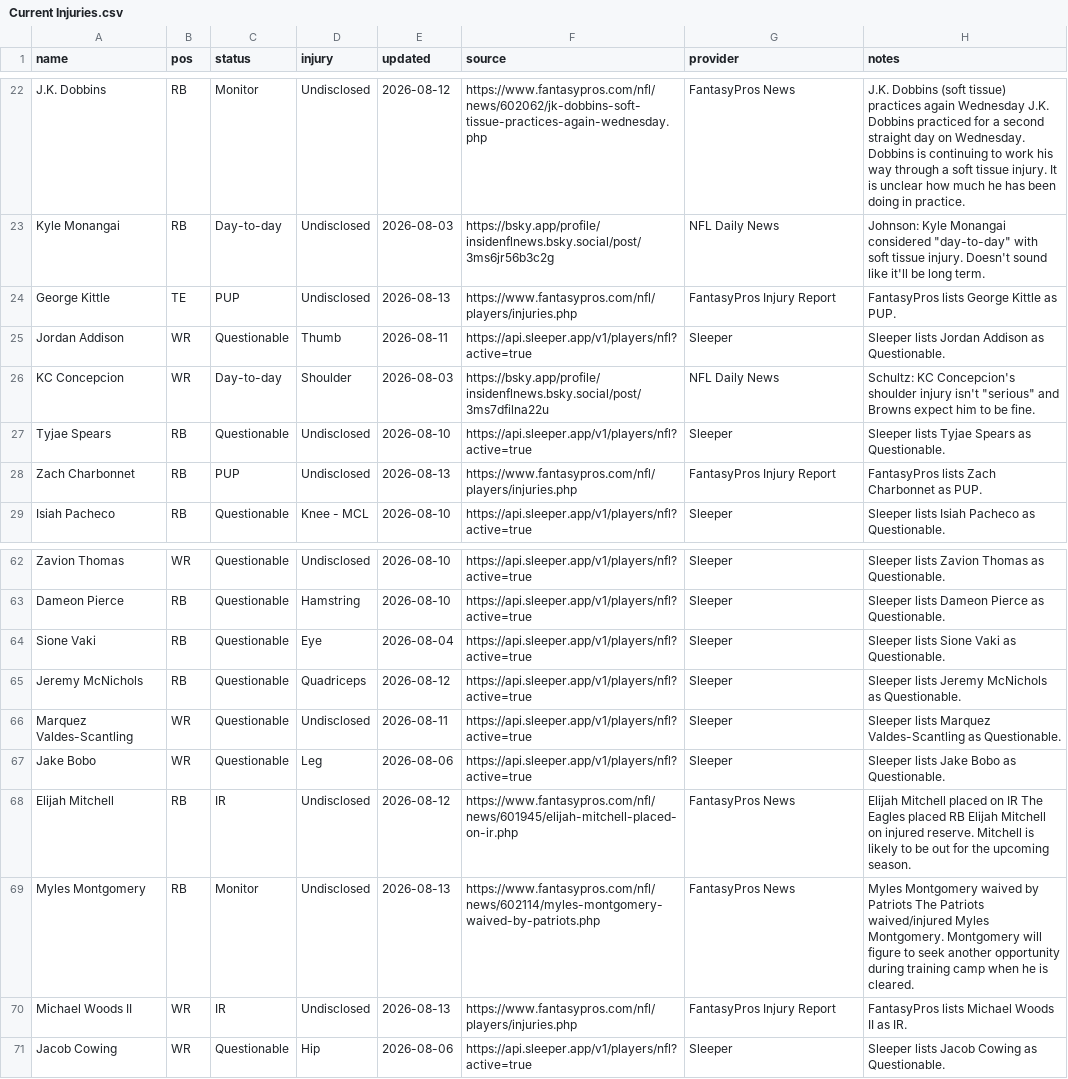
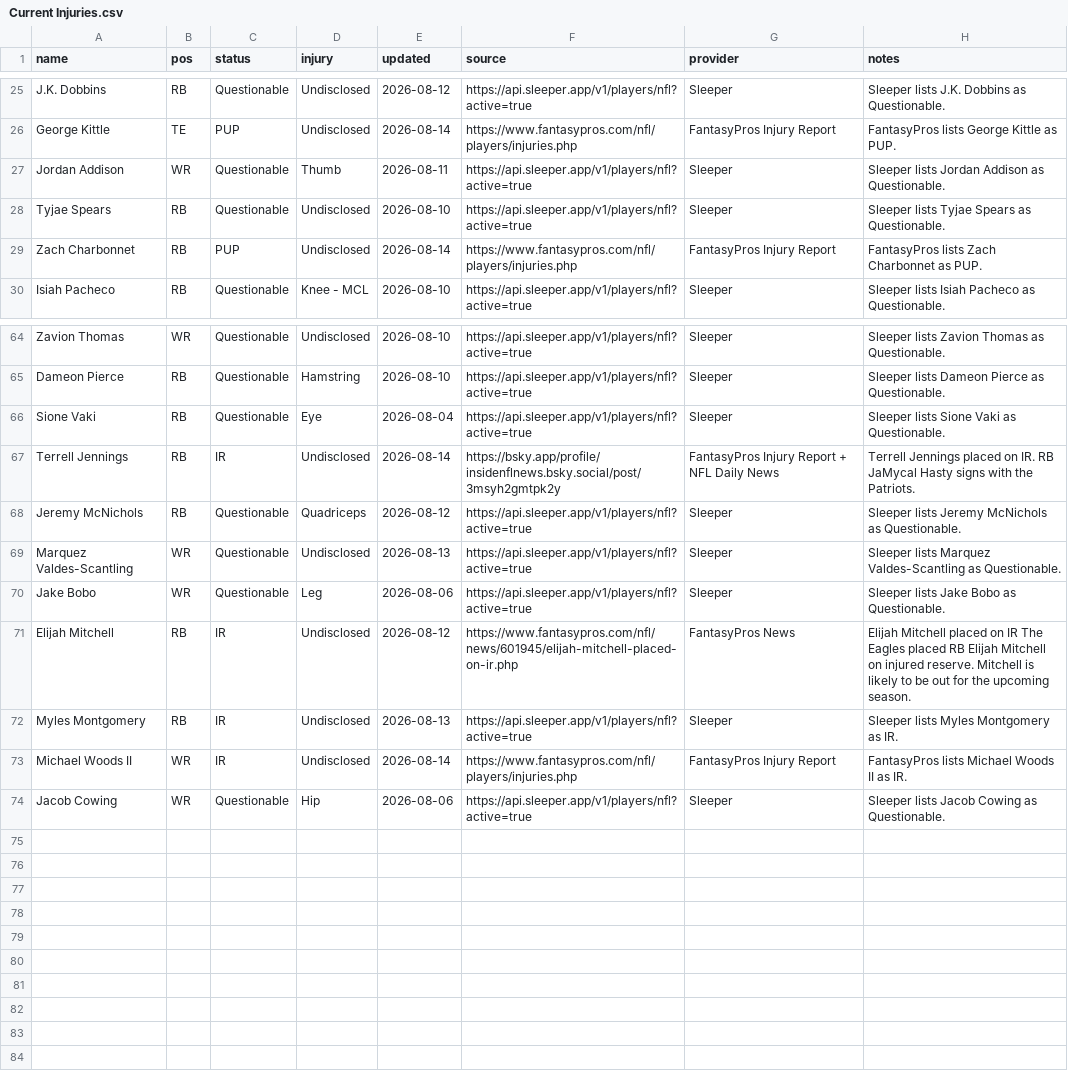
Before and after one commit to fowlergmu/private-draft-tools-x7k2, a CSV file: Data/Current Injuries.csv, drawn as a sheet; only a part is shown, gaps mark what is left out; removed rows and columns are numbered as before the commit, all else as after; the diff covers the shown part only; the diff names each change by its address in the sheet, - before the commit and + after, or states it on an @@ line.

```diff
--- a/Data/Current Injuries.csv
+++ b/Data/Current Injuries.csv
-C25 (status): Monitor
+C25 (status): Questionable
-F25 (source): https://www.fantasypros.com/nfl/news/602062/jk-dobbins-soft-tissue-practices-again-wednesday.php
+F25 (source): https://api.sleeper.app/v1/players/nfl?active=true
-G25 (provider): FantasyPros News
+G25 (provider): Sleeper
-H25 (notes): J.K. Dobbins (soft tissue) practices again Wednesday J.K. Dobbins practiced for a second straight day on Wednesday. Dobbins is continuing to work his way through a soft tissue injury. It is unclear how much he has been doing in practice.
+H25 (notes): Sleeper lists J.K. Dobbins as Questionable.
-row 23: Kyle Monangai | RB | Day-to-day | Undisclosed | 2026-08-03 | https://bsky.app/profile/insidenflnews.bsky.social/post/3ms6jr56b3c2g | NFL Daily News | Johnson: Kyle Monangai considered "day-to-day" with soft tissue injury. Doesn't sound like it'll be long term.
-E26 (updated): 2026-08-13
+E26 (updated): 2026-08-14
-row 26: KC Concepcion | WR | Day-to-day | Shoulder | 2026-08-03 | https://bsky.app/profile/insidenflnews.bsky.social/post/3ms7dfilna22u | NFL Daily News | Schultz: KC Concepcion's shoulder injury isn't "serious" and Browns expect him to be fine.
-E29 (updated): 2026-08-13
+E29 (updated): 2026-08-14
+row 67: Terrell Jennings | RB | IR | Undisclosed | 2026-08-14 | https://bsky.app/profile/insidenflnews.bsky.social/post/3msyh2gmtpk2y | FantasyPros Injury Report + NFL Daily News | Terrell Jennings placed on IR. RB JaMycal Hasty signs with the Patriots.
-E69 (updated): 2026-08-11
+E69 (updated): 2026-08-13
-C72 (status): Monitor
+C72 (status): IR
-F72 (source): https://www.fantasypros.com/nfl/news/602114/myles-montgomery-waived-by-patriots.php
+F72 (source): https://api.sleeper.app/v1/players/nfl?active=true
-G72 (provider): FantasyPros News
+G72 (provider): Sleeper
-H72 (notes): Myles Montgomery waived by Patriots The Patriots waived/injured Myles Montgomery. Montgomery will figure to seek another opportunity during training camp when he is cleared.
+H72 (notes): Sleeper lists Myles Montgomery as IR.
-E73 (updated): 2026-08-13
+E73 (updated): 2026-08-14
```
Also changed, not shown: 5 added rows, 1 removed row and 40 edited cells elsewhere in this file.
